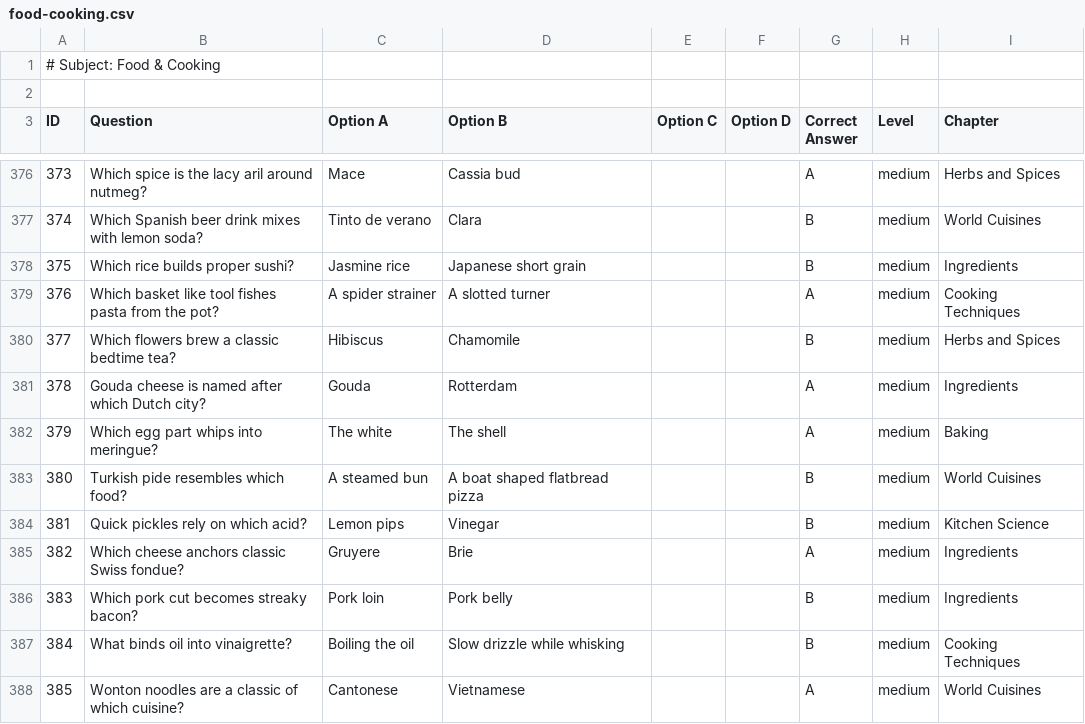
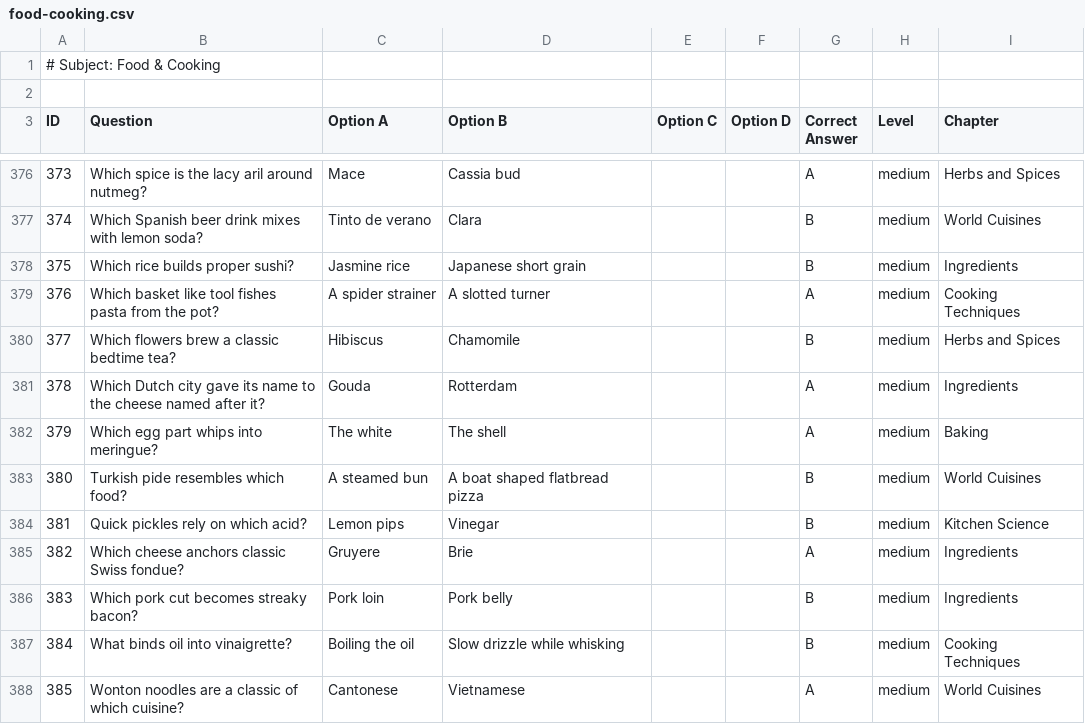
Before and after one commit to randomfact236/Quiz, a CSV file: quiz-csv/food-cooking.csv, drawn as a sheet; only a part is shown, gaps mark what is left out.

Commit message:
fix(qa): TASK-01/02/03/27 - likes persistence verified, analytics idempotency, CSV repairs, shared-question deep link
TASK-01 (verified, already shipped in 5ee5ab7/2c86cfc): question-likes
persist server-side; like -> refresh -> Resume restores the heart.
API check + Playwright UI flow pass; plan/17 + QA-FINDINGS updated.

TASK-02: analytics ingest idempotency. Client mints clientEventId once
per queued event (flush/beacon/re-queue reuse it); backend accepts it
(varchar64 + unique index), dedupes in-batch, pre-filters stored ids,
degrades row-by-row on 23505. Reply {accepted, rejected, skipped};
side effects only for accepted rows. Migration
1793100000000-AddAnalyticsClientEventId applied to dev DB.
analytics.service.spec.ts 8/8; full backend suite 117 pass; live
double-POST accepted:2 then accepted:0 skipped:2; DB count 2.

TASK-03 (BE-09): repair-be09-csv.py (idempotent line-splice) fixes 9
pop-culture mojibake/none-skip rows + rewords the one true leak
(food-cooking 378 Gouda). repair-be09-db.sql mirrors to the serving DB
with content_hash recomputed for retexted rows. Re-audit: true
answer-in-question 436 -> 435; CJK/none-skip DB rows 0. False-positive
classes documented (choice rows, brand-asks, entity-name riddles,
Code-Breaking near-misses, hidden-word rows, letter skew). 60 DB-only
long riddles report-only (owner decision). Live push pending (owner).

TASK-27: quiz question shares emit play deep links
(/quiz-mcq/play?...&shared=true&total=N&qid=<uuid>); play flow resolves
the question by identity (new public GET /quiz-mcq/questions/:id/play,
same exposure as random feed, options served-shuffled), pins it as
entry point with the rest unvisited; existing Unvisited chip is the
opt-in back into the flow. Hub ?q= OG preview unchanged (verified).
Riddle share equivalent deferred: riddle play has no shared-start
contract (session is subject/level based).

```diff
--- a/quiz-csv/food-cooking.csv
+++ b/quiz-csv/food-cooking.csv
@@ -380,3 +380,3 @@ ID,Question,Option A,Option B,Option C,Option D,Correct Answer,Level,Chapter
 377,Which flowers brew a classic bedtime tea?,Hibiscus,Chamomile,,,B,medium,Herbs and Spices
-378,Gouda cheese is named after which Dutch city?,Gouda,Rotterdam,,,A,medium,Ingredients
+378,Which Dutch city gave its name to the cheese named after it?,Gouda,Rotterdam,,,A,medium,Ingredients
 379,Which egg part whips into meringue?,The white,The shell,,,A,medium,Baking
```
Also changed, not shown: quiz-csv/pop-culture-celebrities.csv, 16 other files.
